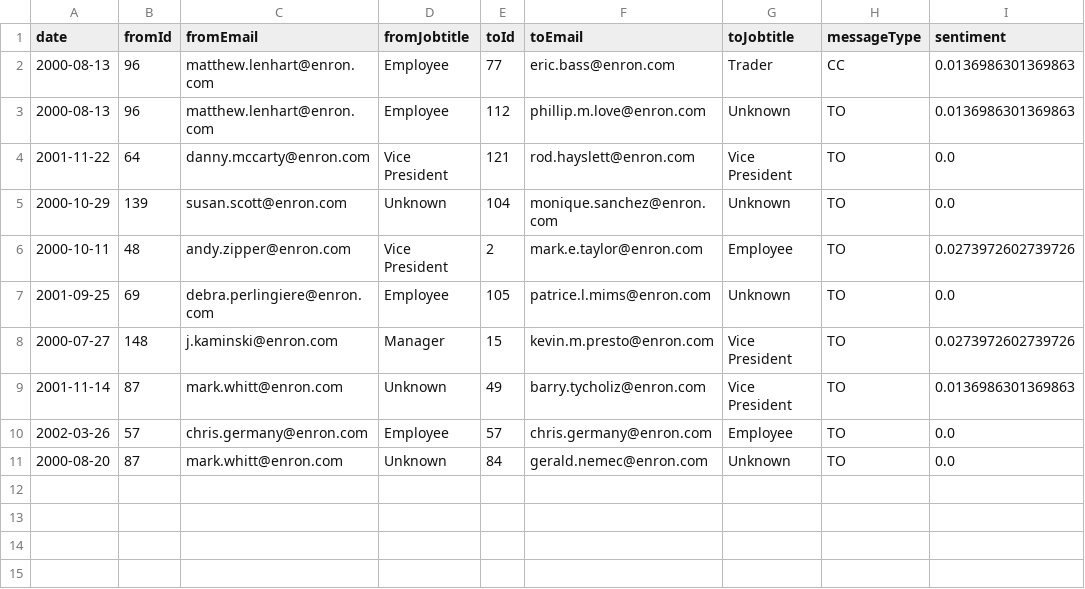
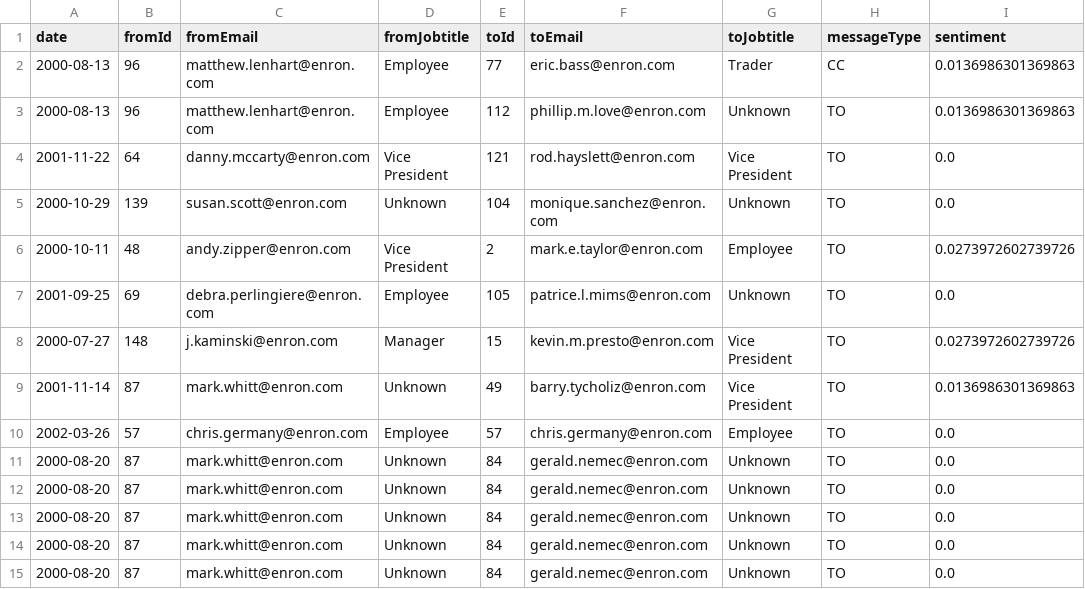
Before and after one commit to maarten17581/DBL05.github.io, a CSV file: test.csv, drawn as a sheet.

```diff
--- a/test.csv
+++ b/test.csv
@@ -11 +11,5 @@ date,fromId,fromEmail,fromJobtitle,toId,toEmail,toJobtitle,messageType,sentiment
 2000-08-20,87,mark.whitt@enron.com,Unknown,84,gerald.nemec@enron.com,Unknown,TO,0.0
+2000-08-20,87,mark.whitt@enron.com,Unknown,84,gerald.nemec@enron.com,Unknown,TO,0.0
+2000-08-20,87,mark.whitt@enron.com,Unknown,84,gerald.nemec@enron.com,Unknown,TO,0.0
+2000-08-20,87,mark.whitt@enron.com,Unknown,84,gerald.nemec@enron.com,Unknown,TO,0.0
+2000-08-20,87,mark.whitt@enron.com,Unknown,84,gerald.nemec@enron.com,Unknown,TO,0.0
```
Also changed, not shown: 6 other files.
